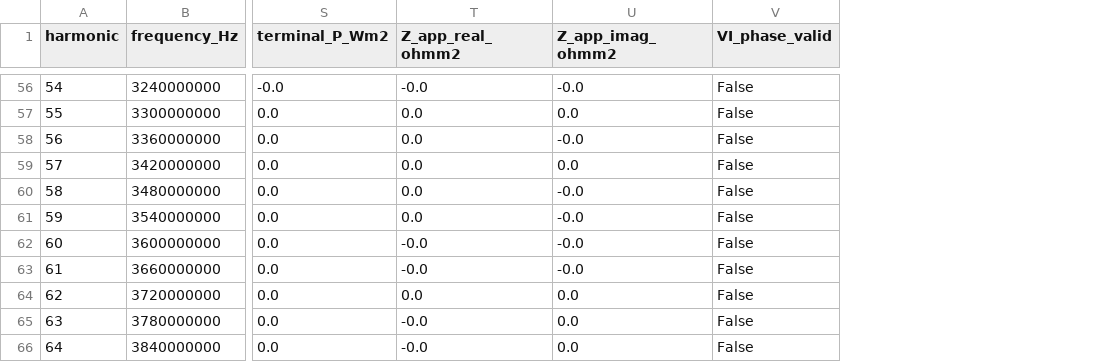
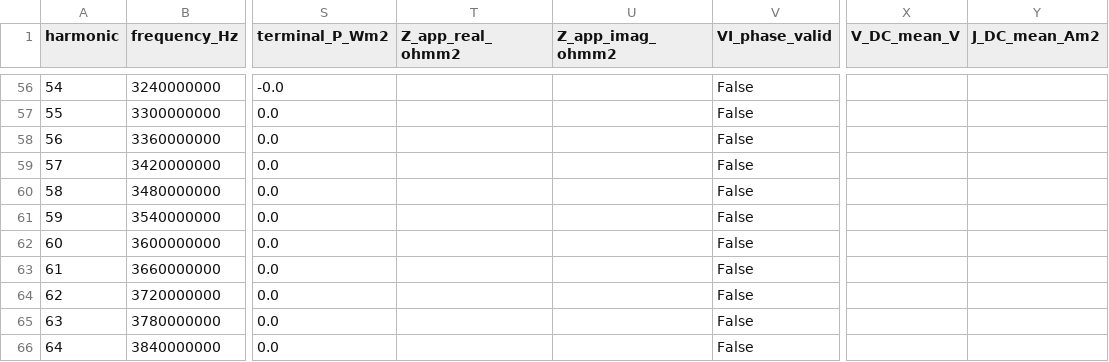
Before and after one commit to YGLSNU/eduPIC_PAL_RF-sheath, a CSV file: results/261126_PSR_gap15_f60_V150/data/harmonic_spectra.csv, drawn as a sheet; only a part is shown, gaps mark what is left out; the diff covers the shown part only; the diff names each change by its address in the sheet, - before the commit and + after, or states it on an @@ line.

```diff
--- a/results/261126_PSR_gap15_f60_V150/data/harmonic_spectra.csv
+++ b/results/261126_PSR_gap15_f60_V150/data/harmonic_spectra.csv
+column X (V_DC_mean_V), empty
+column Y (J_DC_mean_Am2), empty
-T56 (Z_app_real_ohmm2): -0.0
+T56 (Z_app_real_ohmm2): (empty)
-U56 (Z_app_imag_ohmm2): -0.0
+U56 (Z_app_imag_ohmm2): (empty)
-T57:T61 (Z_app_real_ohmm2): 0.0
+T57:T61 (Z_app_real_ohmm2): (empty)
-U57 (Z_app_imag_ohmm2): 0.0
+U57 (Z_app_imag_ohmm2): (empty)
-U58 (Z_app_imag_ohmm2): -0.0
+U58 (Z_app_imag_ohmm2): (empty)
-U59 (Z_app_imag_ohmm2): 0.0
+U59 (Z_app_imag_ohmm2): (empty)
-U60:U63 (Z_app_imag_ohmm2): -0.0
+U60:U63 (Z_app_imag_ohmm2): (empty)
-T62:T63 (Z_app_real_ohmm2): -0.0
+T62:T63 (Z_app_real_ohmm2): (empty)
-T64 (Z_app_real_ohmm2): 0.0
+T64 (Z_app_real_ohmm2): (empty)
-U64:U66 (Z_app_imag_ohmm2): 0.0
+U64:U66 (Z_app_imag_ohmm2): (empty)
-T65:T66 (Z_app_real_ohmm2): -0.0
+T65:T66 (Z_app_real_ohmm2): (empty)
```
Also changed, not shown: 108 edited cells elsewhere in this file, results/261126_PSR_gap15_f60_V150/data/block_harmonic_spectra.csv, 13 other files.
